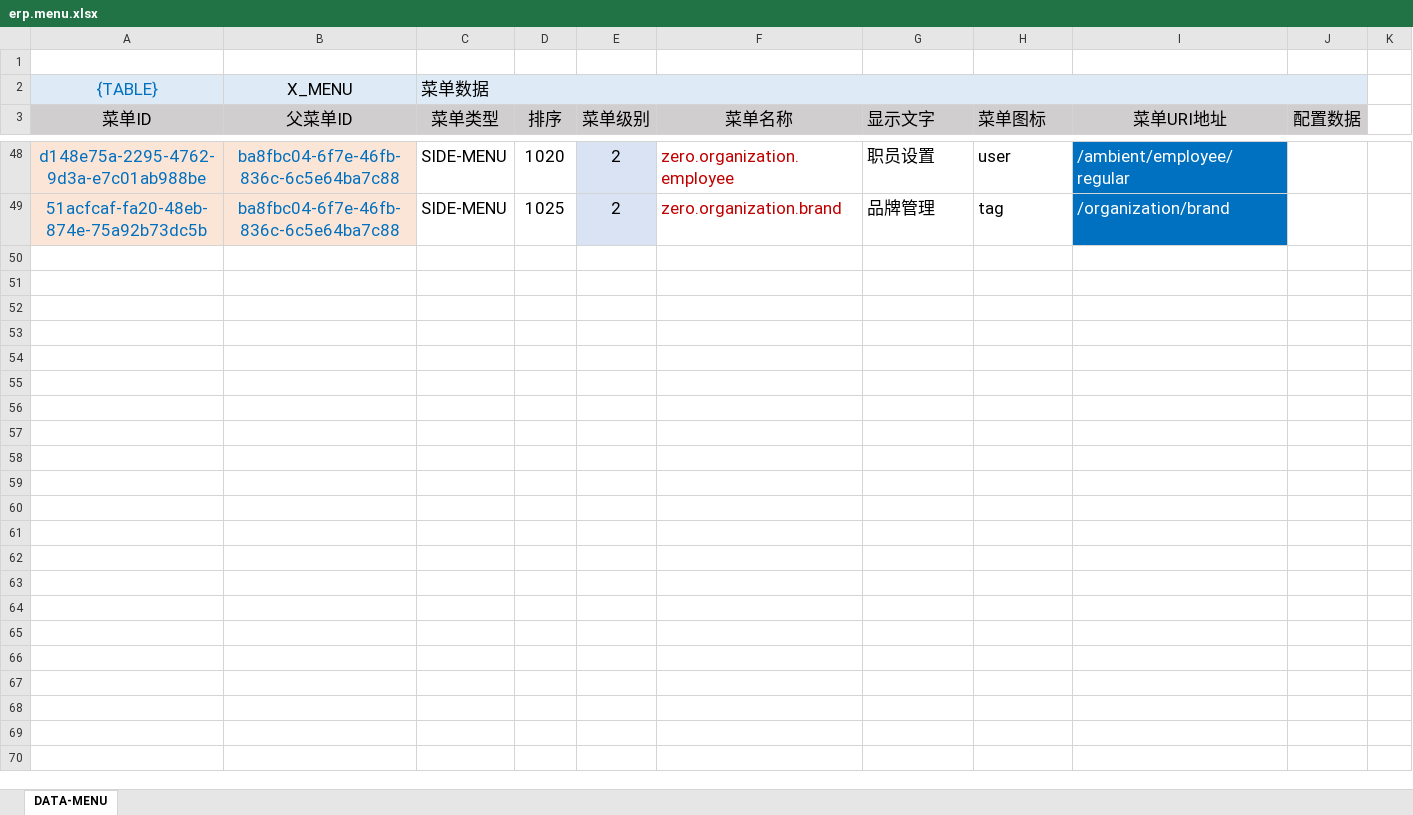
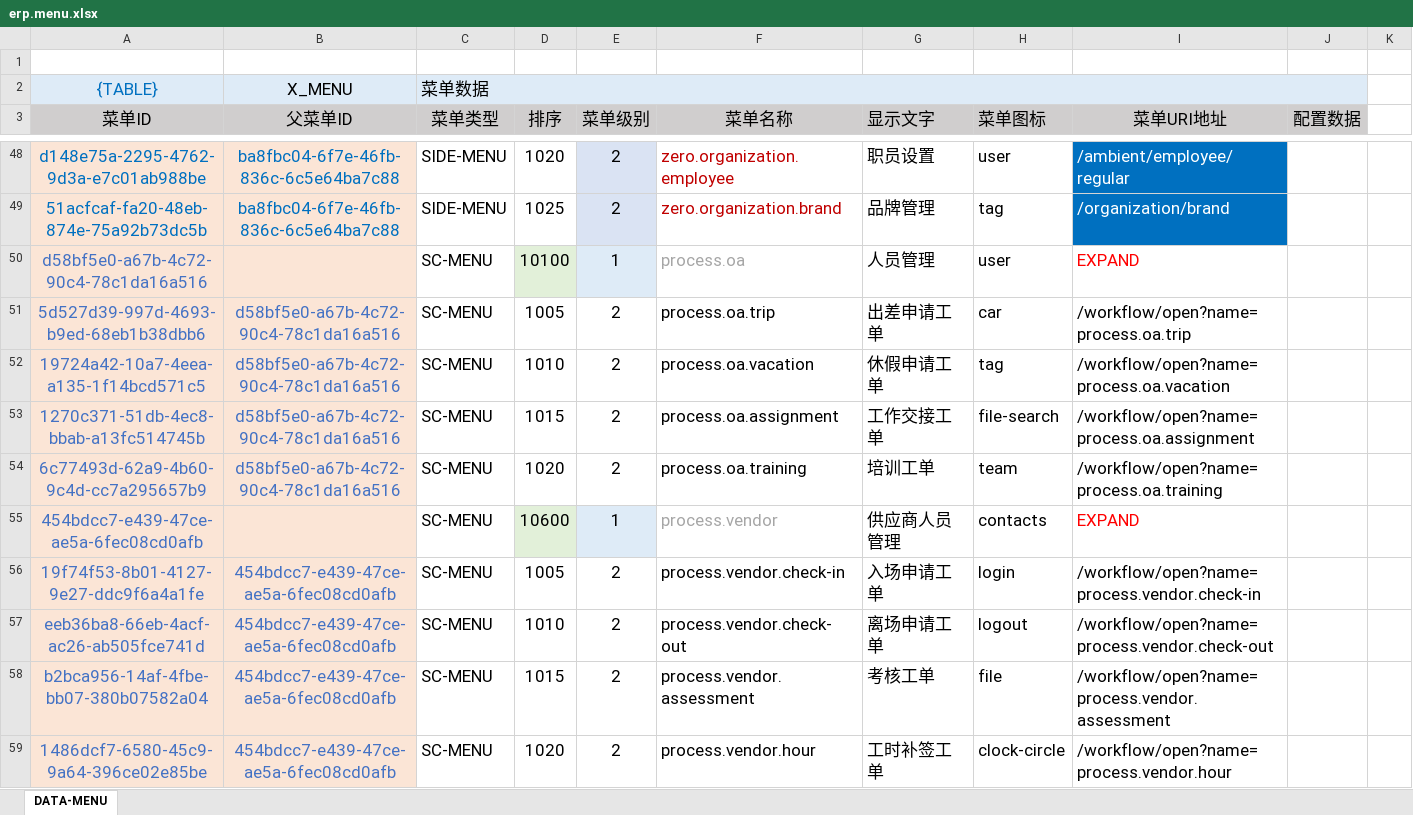
Before and after one commit to silentbalanceyh/vertx-zero, an Excel workbook: vertx-pin/zero-erp/src/main/resources/plugin/erp/oob/data/erp.menu.xlsx, sheet DATA-MENU, drawn as a sheet; only a part is shown, gaps mark what is left out; values as stored, in another font and other column widths than the file's, no borders; the diff names each change by its address in the sheet, - before the commit and + after, or states it on an @@ line.

Commit message:
ErpMenu

```diff
--- a/vertx-pin/zero-erp/src/main/resources/plugin/erp/oob/data/erp.menu.xlsx (sheet DATA-MENU)
+++ b/vertx-pin/zero-erp/src/main/resources/plugin/erp/oob/data/erp.menu.xlsx (sheet DATA-MENU)
+row 50: d58bf5e0-a67b-4c72-90c4-78c1da16a516 |  | SC-MENU | 10100 | 1 | process.oa | 人员管理 | user | EXPAND
+row 51: 5d527d39-997d-4693-b9ed-68eb1b38dbb6 | d58bf5e0-a67b-4c72-90c4-78c1da16a516 | SC-MENU | 1005 | 2 | process.oa.trip | 出差申请工单 | car | /workflow/open?name=process.oa.trip
+row 52: 19724a42-10a7-4eea-a135-1f14bcd571c5 | d58bf5e0-a67b-4c72-90c4-78c1da16a516 | SC-MENU | 1010 | 2 | process.oa.vacation | 休假申请工单 | tag | /workflow/open?name=process.oa.vacation
+row 53: 1270c371-51db-4ec8-bbab-a13fc514745b | d58bf5e0-a67b-4c72-90c4-78c1da16a516 | SC-MENU | 1015 | 2 | process.oa.assignment | 工作交接工单 | file-search | /workflow/open?name=process.oa.assignment
+row 54: 6c77493d-62a9-4b60-9c4d-cc7a295657b9 | d58bf5e0-a67b-4c72-90c4-78c1da16a516 | SC-MENU | 1020 | 2 | process.oa.training | 培训工单 | team | /workflow/open?name=process.oa.training
+row 55: 454bdcc7-e439-47ce-ae5a-6fec08cd0afb |  | SC-MENU | 10600 | 1 | process.vendor | 供应商人员管理 | contacts | EXPAND
+row 56: 19f74f53-8b01-4127-9e27-ddc9f6a4a1fe | 454bdcc7-e439-47ce-ae5a-6fec08cd0afb | SC-MENU | 1005 | 2 | process.vendor.check-in | 入场申请工单 | login | /workflow/open?name=process.vendor.check-in
+row 57: eeb36ba8-66eb-4acf-ac26-ab505fce741d | 454bdcc7-e439-47ce-ae5a-6fec08cd0afb | SC-MENU | 1010 | 2 | process.vendor.check-out | 离场申请工单 | logout | /workflow/open?name=process.vendor.check-out
+row 58: b2bca956-14af-4fbe-bb07-380b07582a04 | 454bdcc7-e439-47ce-ae5a-6fec08cd0afb | SC-MENU | 1015 | 2 | process.vendor.assessment | 考核工单 | file | /workflow/open?name=process.vendor.assessment
+row 59: 1486dcf7-6580-45c9-9a64-396ce02e85be | 454bdcc7-e439-47ce-ae5a-6fec08cd0afb | SC-MENU | 1020 | 2 | process.vendor.hour | 工时补签工单 | clock-circle | /workflow/open?name=process.vendor.hour
```
Also changed, not shown: 2 other files.
